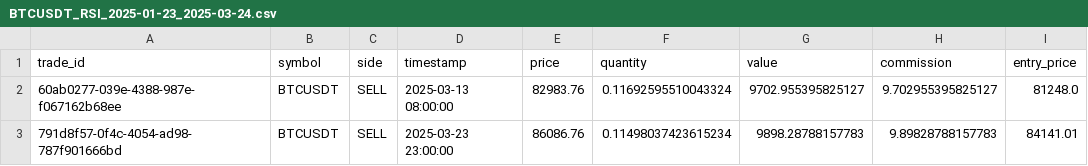
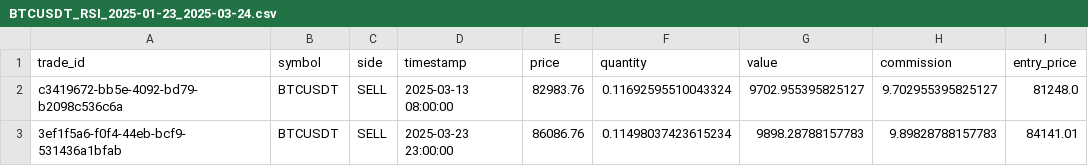
Before and after one commit to KarimMesallam/CogniTrade, a CSV file: logs/BTCUSDT_RSI_2025-01-23_2025-03-24.csv, drawn as a sheet; only a part is shown; the diff names each change by its address in the sheet, - before the commit and + after, or states it on an @@ line.

```diff
--- a/logs/BTCUSDT_RSI_2025-01-23_2025-03-24.csv
+++ b/logs/BTCUSDT_RSI_2025-01-23_2025-03-24.csv
-A2 (trade_id): 60ab0277-039e-4388-987e-f067162b68ee
+A2 (trade_id): c3419672-bb5e-4092-bd79-b2098c536c6a
-A3 (trade_id): 791d8f57-0f4c-4054-ad98-787f901666bd
+A3 (trade_id): 3ef1f5a6-f0f4-44eb-bcf9-531436a1bfab
```
Also changed, not shown: logs/BTCUSDT_1h_4h_20250324_122141_trades.csv, logs/BTCUSDT_1h_4h_20250324_122142_trades.csv, 14 other files.
